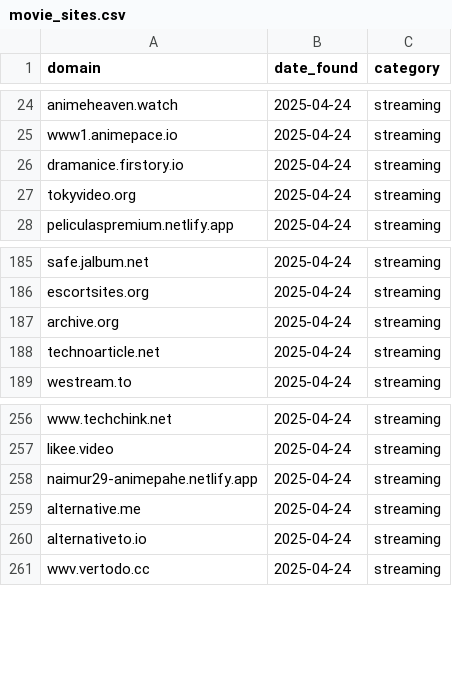
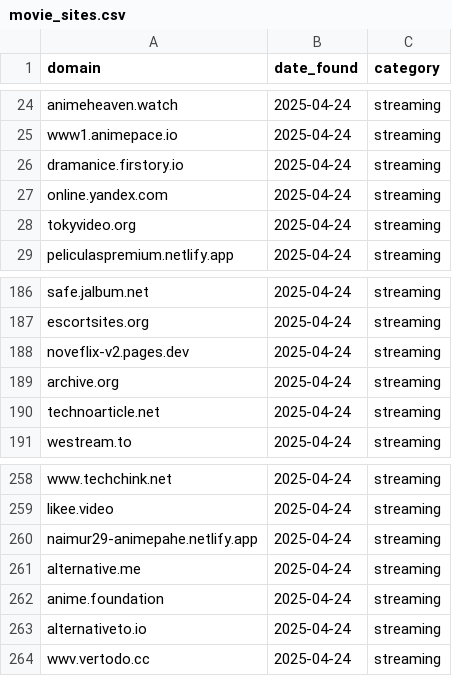
Before and after one commit to zaharenok/movie_sites, a CSV file: movie_sites.csv, drawn as a sheet; only a part is shown, gaps mark what is left out; the diff names each change by its address in the sheet, - before the commit and + after, or states it on an @@ line.

```diff
--- a/movie_sites.csv
+++ b/movie_sites.csv
+row 27: online.yandex.com | 2025-04-24 | streaming
+row 188: noveflix-v2.pages.dev | 2025-04-24 | streaming
+row 262: anime.foundation | 2025-04-24 | streaming
```
Also changed, not shown: 2 other files.
